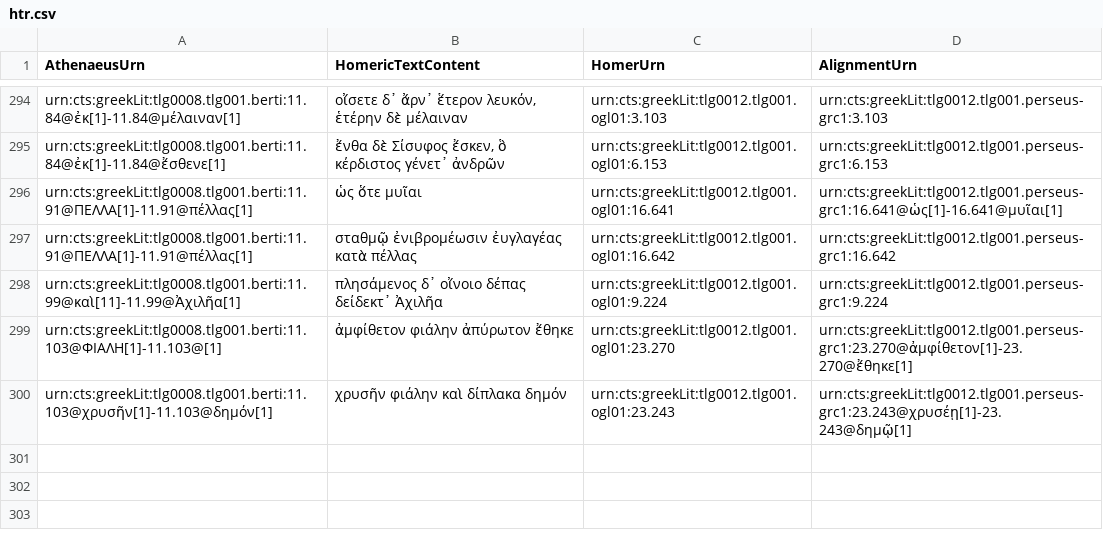
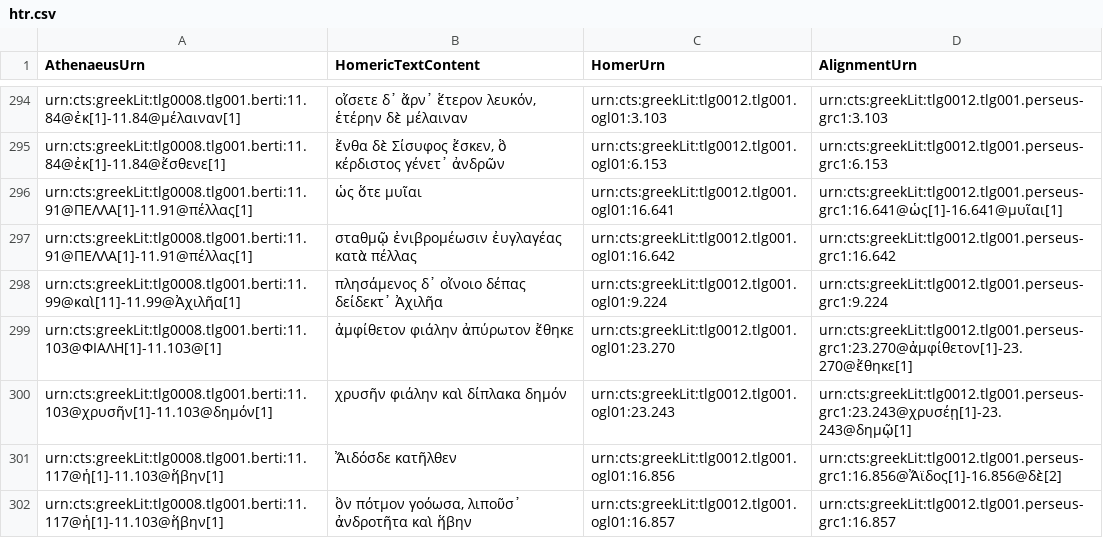
Before and after one commit to DigitalAthenaeus/homeric-reuse, a CSV file: tabular-data/htr.csv, drawn as a sheet; only a part is shown, gaps mark what is left out; the diff names each change by its address in the sheet, - before the commit and + after, or states it on an @@ line.

Commit message:
Update htr.csv

```diff
--- a/tabular-data/htr.csv
+++ b/tabular-data/htr.csv
+row 301: urn:cts:greekLit:tlg0008.tlg001.berti:11.117@ἡ[1]-11.103@ἥβην[1] | Ἄιδόσδε κατῆλθεν | urn:cts:greekLit:tlg0012.tlg001.ogl01:16.856 | urn:cts:greekLit:tlg0012.tlg001.perseus-grc1:16.856@Ἄϊδος[1]-16.856@δὲ[2]
+row 302: urn:cts:greekLit:tlg0008.tlg001.berti:11.117@ἡ[1]-11.103@ἥβην[1] | ὃν πότμον γοόωσα, λιποῦσ᾽ ἀνδροτῆτα καὶ ἥβην | urn:cts:greekLit:tlg0012.tlg001.ogl01:16.857 | urn:cts:greekLit:tlg0012.tlg001.perseus-grc1:16.857
```
